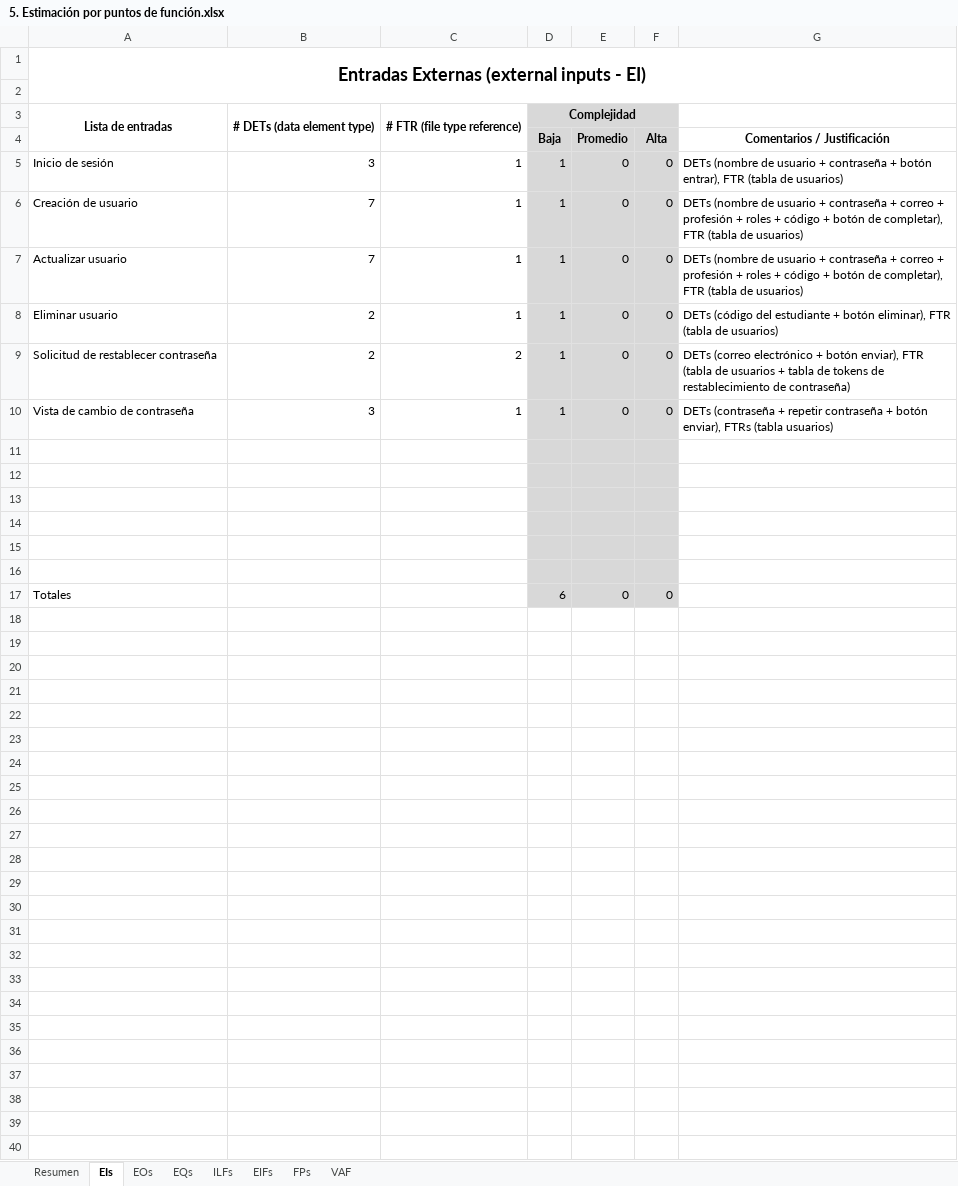
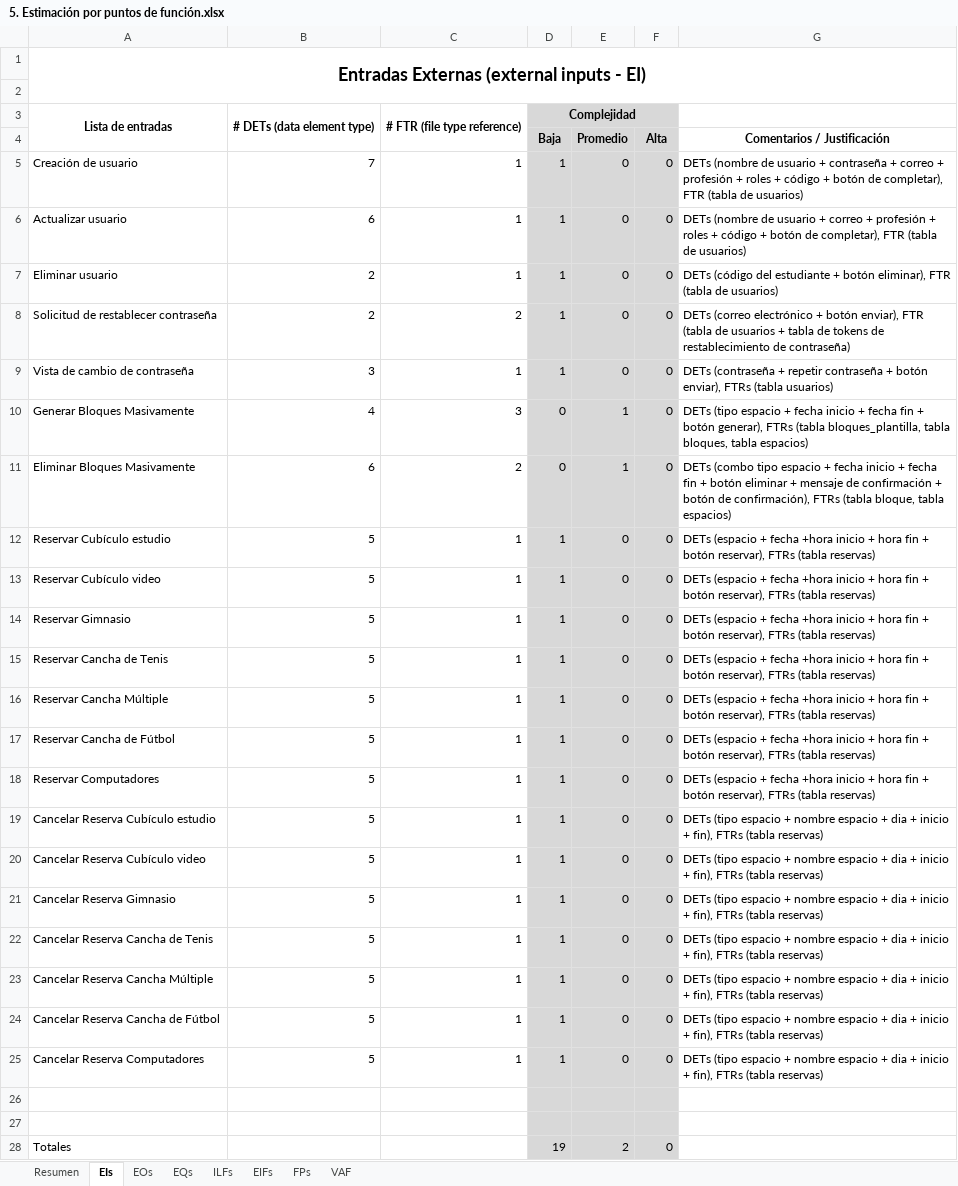
Before and after one commit to ISWPOLI/poli-booking, an Excel workbook: documentacion/2. Planeación/5. Estimación por puntos de función.xlsx, sheet EIs, drawn as a sheet; values as stored, in another font and other column widths than the file's, no borders; removed rows and columns are numbered as before the commit, all else as after; the diff names each change by its address in the sheet, - before the commit and + after, or states it on an @@ line.

```diff
--- a/documentacion/2. Planeación/5. Estimación por puntos de función.xlsx (sheet EIs)
+++ b/documentacion/2. Planeación/5. Estimación por puntos de función.xlsx (sheet EIs)
-row 5: Inicio de sesión | 3 | 1 | 1 | 0 | 0 | DETs (nombre de usuario + contraseña + botón entrar), FTR (tabla de usuarios)
-B6: 7
+B6: 6
-G6: …usuario + contraseña + correo +…
+G6: …usuario + correo +…
+row 10: Generar Bloques Masivamente | 4 | 3 | 0 | 1 | 0 | DETs (tipo espacio + fecha inicio + fecha fin + botón generar), FTRs (tabla bloques_plantilla, tabla bloques, tabla espacios)
+row 11: Eliminar Bloques Masivamente | 6 | 2 | 0 | 1 | 0 | DETs (combo tipo espacio + fecha inicio + fecha fin + botón eliminar + mensaje de confirmación + botón de confirmación), FTRs (tabla bloque, tabla espacios)
+row 12: Reservar Cubículo estudio | 5 | 1 | 1 | 0 | 0 | DETs (espacio + fecha +hora inicio + hora fin + botón reservar), FTRs (tabla reservas)
+row 13: Reservar Cubículo video | 5 | 1 | 1 | 0 | 0 | DETs (espacio + fecha +hora inicio + hora fin + botón reservar), FTRs (tabla reservas)
+row 14: Reservar Gimnasio | 5 | 1 | 1 | 0 | 0 | DETs (espacio + fecha +hora inicio + hora fin + botón reservar), FTRs (tabla reservas)
+row 15: Reservar Cancha de Tenis | 5 | 1 | 1 | 0 | 0 | DETs (espacio + fecha +hora inicio + hora fin + botón reservar), FTRs (tabla reservas)
+row 16: Reservar Cancha Múltiple | 5 | 1 | 1 | 0 | 0 | DETs (espacio + fecha +hora inicio + hora fin + botón reservar), FTRs (tabla reservas)
+row 17: Reservar Cancha de Fútbol | 5 | 1 | 1 | 0 | 0 | DETs (espacio + fecha +hora inicio + hora fin + botón reservar), FTRs (tabla reservas)
+row 18: Reservar Computadores | 5 | 1 | 1 | 0 | 0 | DETs (espacio + fecha +hora inicio + hora fin + botón reservar), FTRs (tabla reservas)
+row 19: Cancelar Reserva Cubículo estudio | 5 | 1 | 1 | 0 | 0 | DETs (tipo espacio + nombre espacio + dia + inicio + fin), FTRs (tabla reservas)
+row 20: Cancelar Reserva Cubículo video | 5 | 1 | 1 | 0 | 0 | DETs (tipo espacio + nombre espacio + dia + inicio + fin), FTRs (tabla reservas)
+row 21: Cancelar Reserva Gimnasio | 5 | 1 | 1 | 0 | 0 | DETs (tipo espacio + nombre espacio + dia + inicio + fin), FTRs (tabla reservas)
+row 22: Cancelar Reserva Cancha de Tenis | 5 | 1 | 1 | 0 | 0 | DETs (tipo espacio + nombre espacio + dia + inicio + fin), FTRs (tabla reservas)
+row 23: Cancelar Reserva Cancha Múltiple | 5 | 1 | 1 | 0 | 0 | DETs (tipo espacio + nombre espacio + dia + inicio + fin), FTRs (tabla reservas)
+row 24: Cancelar Reserva Cancha de Fútbol | 5 | 1 | 1 | 0 | 0 | DETs (tipo espacio + nombre espacio + dia + inicio + fin), FTRs (tabla reservas)
+row 25: Cancelar Reserva Computadores | 5 | 1 | 1 | 0 | 0 | DETs (tipo espacio + nombre espacio + dia + inicio + fin), FTRs (tabla reservas)
-row 13: (empty)
-row 14: (empty)
-row 15: (empty)
-row 16: (empty)
-D28: 6
+D28: 19
-E28: 0
+E28: 2
```
Also changed, not shown: sheet EOs, sheet ILFs, sheet Resumen, sheet EQs, sheet FPs, formulas that keep their value.
